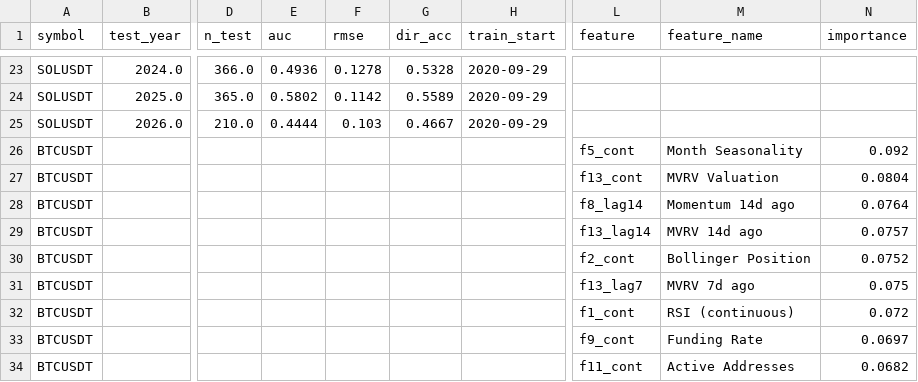
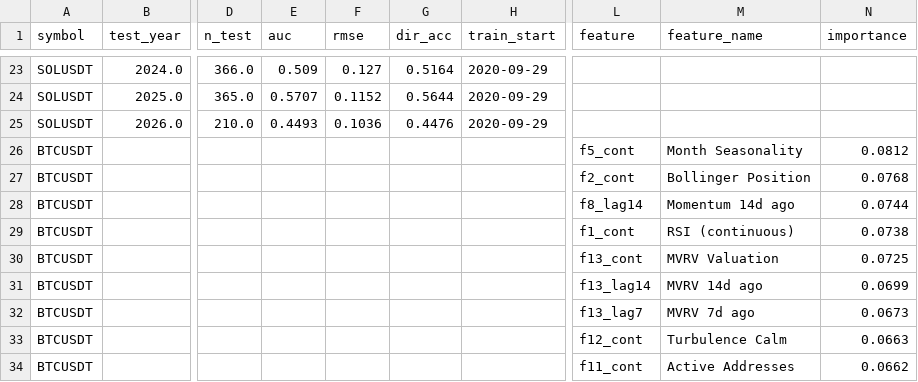
Before and after one commit to AnkeYan/crypto-pattern-lab-demo-FYP, a CSV file: web/public/data/xgb_results.csv, drawn as a sheet; only a part is shown, gaps mark what is left out; the diff covers the shown part only; the diff names each change by its address in the sheet, - before the commit and + after, or states it on an @@ line.

Commit message:
feat: HMM posterior f6_cont + XGBoost update (sync from main)

```diff
--- a/web/public/data/xgb_results.csv
+++ b/web/public/data/xgb_results.csv
-E23 (auc): 0.4936
+E23 (auc): 0.509
-F23 (rmse): 0.1278
+F23 (rmse): 0.127
-G23 (dir_acc): 0.5328
+G23 (dir_acc): 0.5164
-E24 (auc): 0.5802
+E24 (auc): 0.5707
-F24 (rmse): 0.1142
+F24 (rmse): 0.1152
-G24 (dir_acc): 0.5589
+G24 (dir_acc): 0.5644
-E25 (auc): 0.4444
+E25 (auc): 0.4493
-F25 (rmse): 0.103
+F25 (rmse): 0.1036
-G25 (dir_acc): 0.4667
+G25 (dir_acc): 0.4476
-N26 (importance): 0.092
+N26 (importance): 0.0812
-L27 (feature): f13_cont
+L27 (feature): f2_cont
-M27 (feature_name): MVRV Valuation
+M27 (feature_name): Bollinger Position
-N27 (importance): 0.0804
+N27 (importance): 0.0768
-N28 (importance): 0.0764
+N28 (importance): 0.0744
-L29 (feature): f13_lag14
+L29 (feature): f1_cont
-M29 (feature_name): MVRV 14d ago
+M29 (feature_name): RSI (continuous)
-N29 (importance): 0.0757
+N29 (importance): 0.0738
-L30 (feature): f2_cont
+L30 (feature): f13_cont
-M30 (feature_name): Bollinger Position
+M30 (feature_name): MVRV Valuation
-N30 (importance): 0.0752
+N30 (importance): 0.0725
-L31 (feature): f13_lag7
+L31 (feature): f13_lag14
-M31 (feature_name): MVRV 7d ago
+M31 (feature_name): MVRV 14d ago
-N31 (importance): 0.075
+N31 (importance): 0.0699
-L32 (feature): f1_cont
+L32 (feature): f13_lag7
-M32 (feature_name): RSI (continuous)
+M32 (feature_name): MVRV 7d ago
-N32 (importance): 0.072
+N32 (importance): 0.0673
-L33 (feature): f9_cont
+L33 (feature): f12_cont
-M33 (feature_name): Funding Rate
+M33 (feature_name): Turbulence Calm
-N33 (importance): 0.0697
+N33 (importance): 0.0663
-N34 (importance): 0.0682
+N34 (importance): 0.0662
```
Also changed, not shown: 4 added rows, 1 removed row and 138 edited cells elsewhere in this file, 5 other files.
